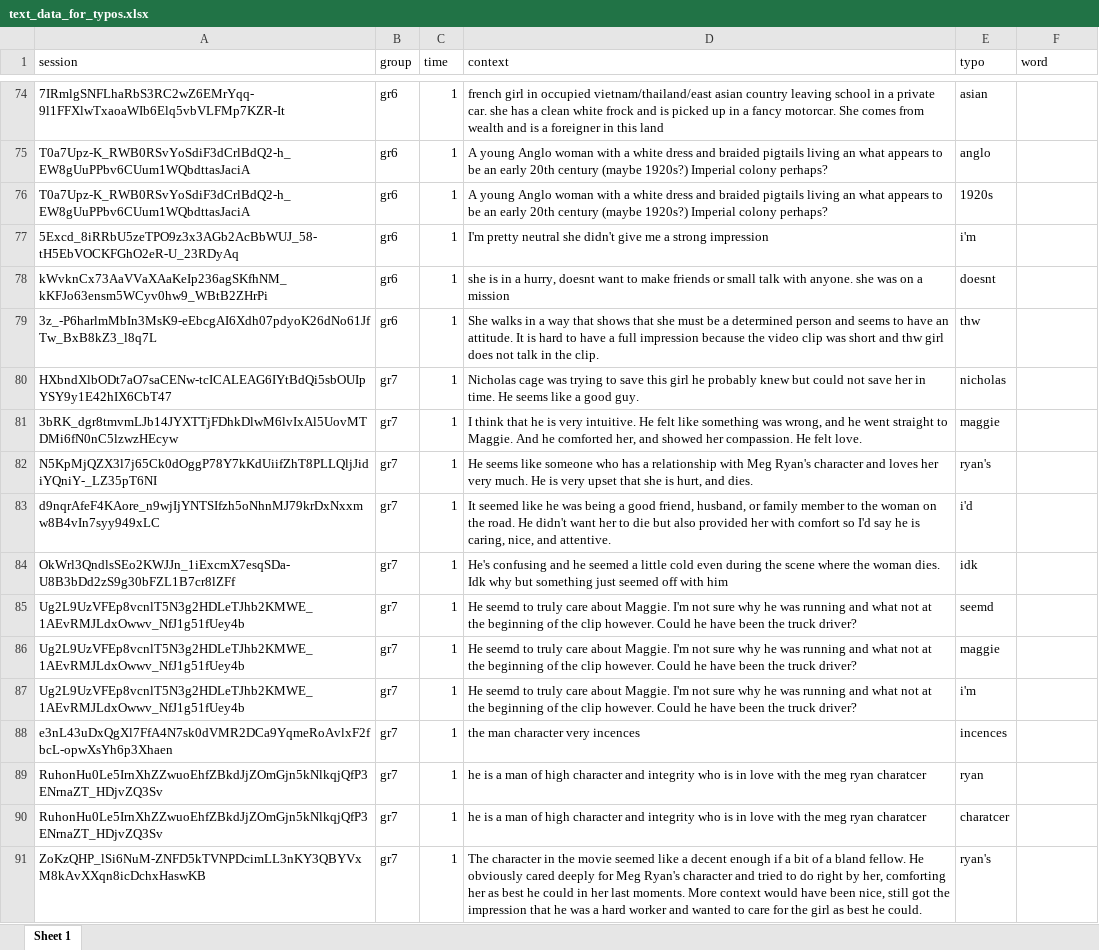
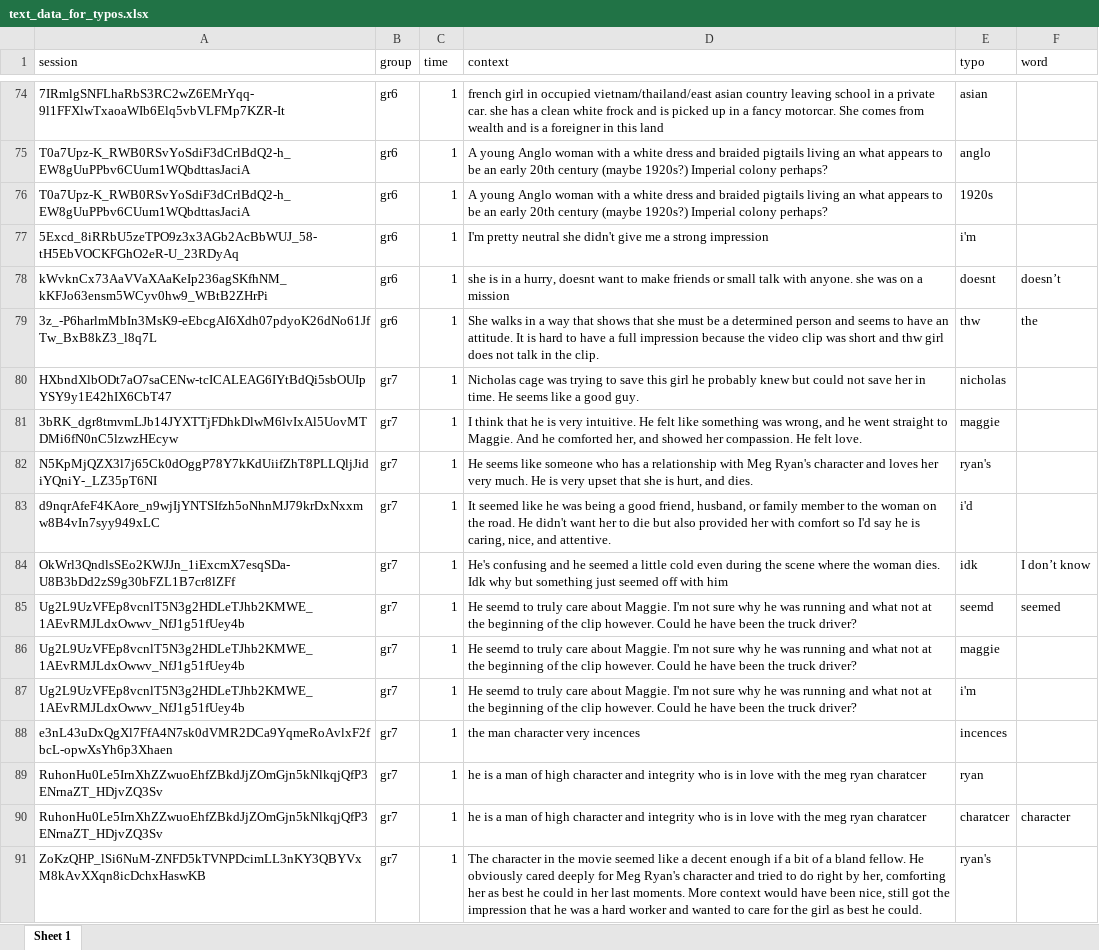
Before and after one commit to anikomaraz/Memory-BPD, an Excel workbook: Data/text_data_for_typos.xlsx, sheet Sheet 1, drawn as a sheet; only a part is shown, gaps mark what is left out; values as stored, in another font and other column widths than the file's, no borders; the diff covers the shown part only; the diff names each change by its address in the sheet, - before the commit and + after, or states it on an @@ line.

```diff
--- a/Data/text_data_for_typos.xlsx (sheet Sheet 1)
+++ b/Data/text_data_for_typos.xlsx (sheet Sheet 1)
-F78 (word): (empty)
+F78 (word): doesn’t
-F79 (word): (empty)
+F79 (word): the
-F84 (word): (empty)
+F84 (word): I don’t know
-F85 (word): (empty)
+F85 (word): seemed
-F90 (word): (empty)
+F90 (word): character
```
Also changed, not shown: 123 edited cells elsewhere in this sheet.
